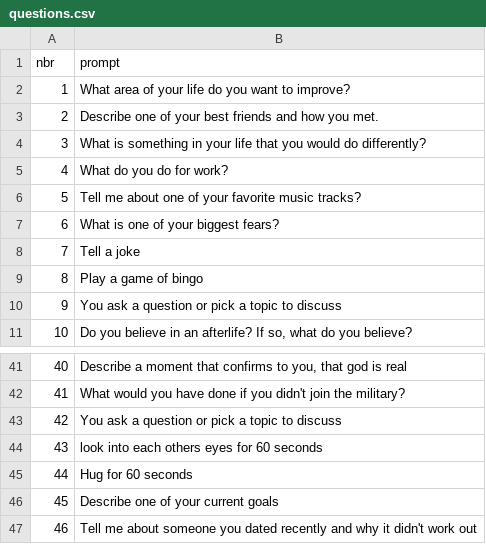
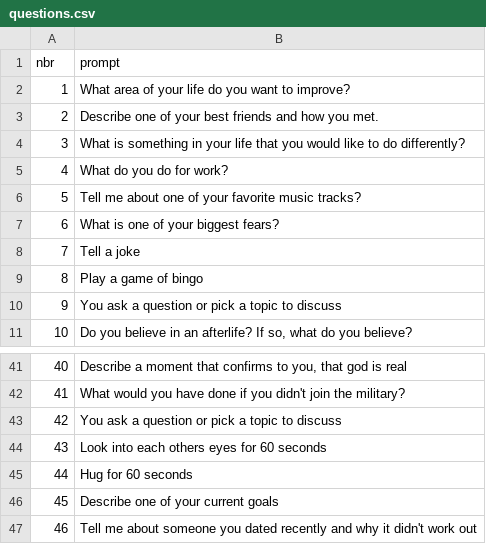
Before and after one commit to trinidadcisneros/trinidadcisneros.github.io, a CSV file: folders/archive/static/data/questions.csv, drawn as a sheet; only a part is shown, gaps mark what is left out; the diff covers the shown part only.

```diff
--- a/folders/archive/static/data/questions.csv
+++ b/folders/archive/static/data/questions.csv
@@ -3,3 +3,3 @@ nbr,prompt
 2,Describe one of your best friends and how you met.
-3,What is something in your life that you would do differently?
+3,What is something in your life that you would like to do differently?
 4,What do you do for work?
@@ -43,3 +43,3 @@ nbr,prompt
 42,You ask a question or pick a topic to discuss
-43,look into each others eyes for 60 seconds
+43,Look into each others eyes for 60 seconds
 44,Hug for 60 seconds
```
Also changed, not shown: 14 added rows and 8 edited cells elsewhere in this file.
